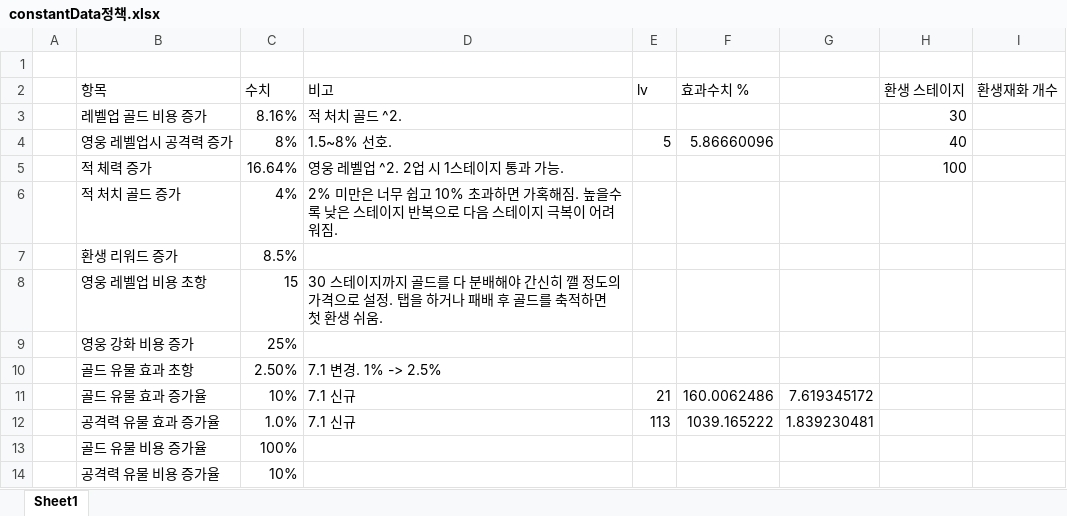
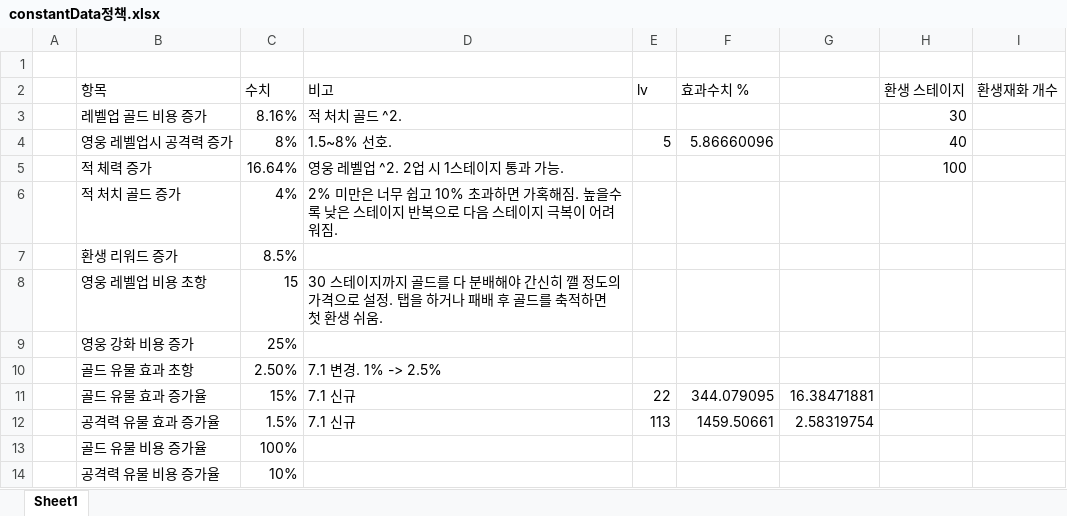
Before and after one commit to BlindBullet/ProjectDF, an Excel workbook: Assets/DataTables~/constantData정책.xlsx, sheet Sheet1, drawn as a sheet; values as stored, in another font and other column widths than the file's, no borders; the diff names each change by its address in the sheet, - before the commit and + after, or states it on an @@ line.

```diff
--- a/Assets/DataTables~/constantData정책.xlsx (sheet Sheet1)
+++ b/Assets/DataTables~/constantData정책.xlsx (sheet Sheet1)
-C11 (수치): 10%
+C11 (수치): 15%
-E11 (lv): 21
+E11 (lv): 22
-F11 (효과수치 %): 160.0062486
+F11 (효과수치 %): 344.079095
-G11: 7.619345172
+G11: 16.38471881
-C12 (수치): 1.0%
+C12 (수치): 1.5%
-F12 (효과수치 %): 1039.165222
+F12 (효과수치 %): 1459.50661
-G12: 1.839230481
+G12: 2.58319754
```
Also changed, not shown: Assets/DataTables~/StatusEffectChart.xlsm, 12 other files.
